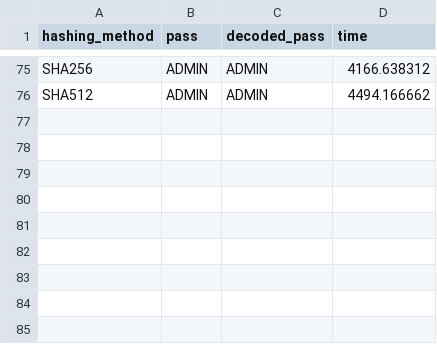
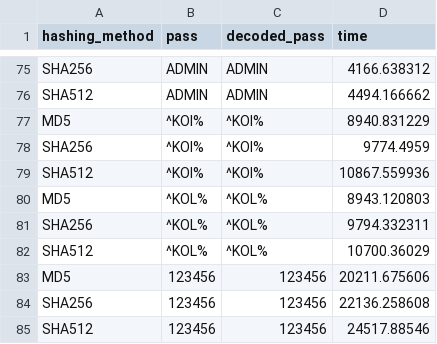
Before and after one commit to LuGeorgiev/Python-SoftUni, a CSV file: MathConceptsForDevelopers/07.ProbabilityAndCombinatorics/data.csv, drawn as a sheet; only a part is shown, gaps mark what is left out.

Commit message:
pass breaking data

```diff
--- a/MathConceptsForDevelopers/07.ProbabilityAndCombinatorics/data.csv
+++ b/MathConceptsForDevelopers/07.ProbabilityAndCombinatorics/data.csv
@@ -76 +76,10 @@ SHA256,ADMIN,ADMIN,4166.638312
 SHA512,ADMIN,ADMIN,4494.166662
+MD5,^KOl%,^KOl%,8940.831229
+SHA256,^KOl%,^KOl%,9774.4959
+SHA512,^KOl%,^KOl%,10867.559936
+MD5,^KOL%,^KOL%,8943.120803
+SHA256,^KOL%,^KOL%,9794.332311
+SHA512,^KOL%,^KOL%,10700.36029
+MD5,123456,123456,20211.675606
+SHA256,123456,123456,22136.258608
+SHA512,123456,123456,24517.88546
```
Also changed, not shown: 1 other file.
